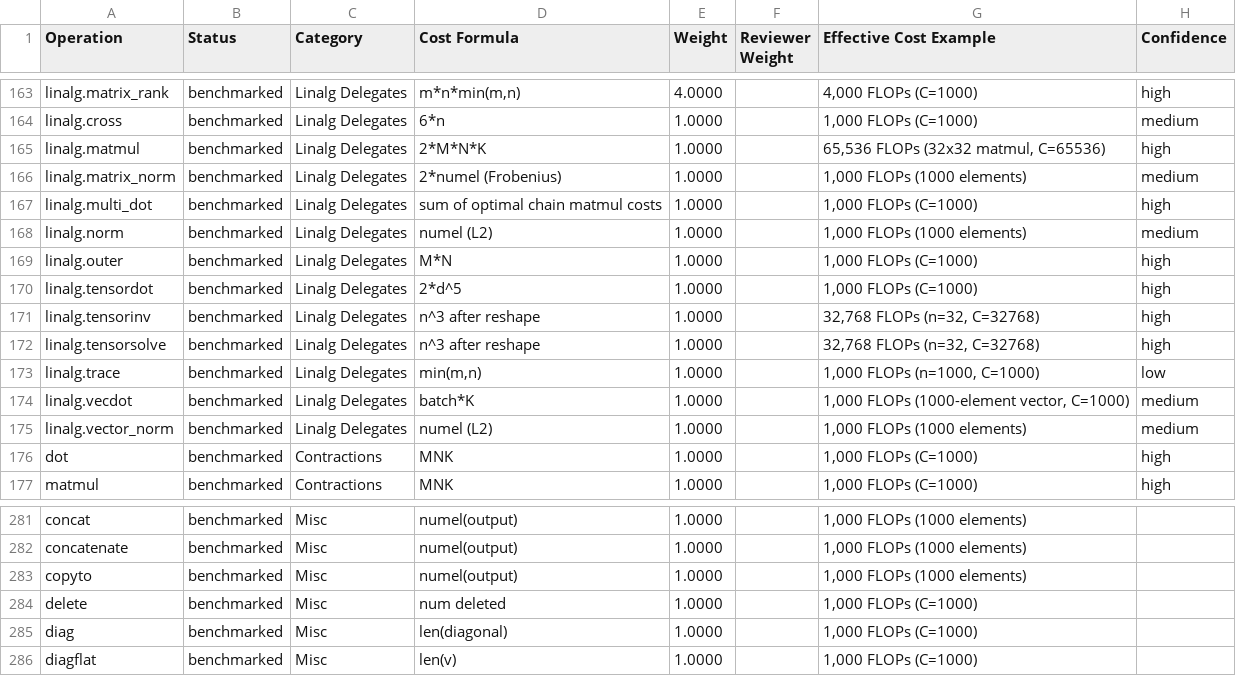
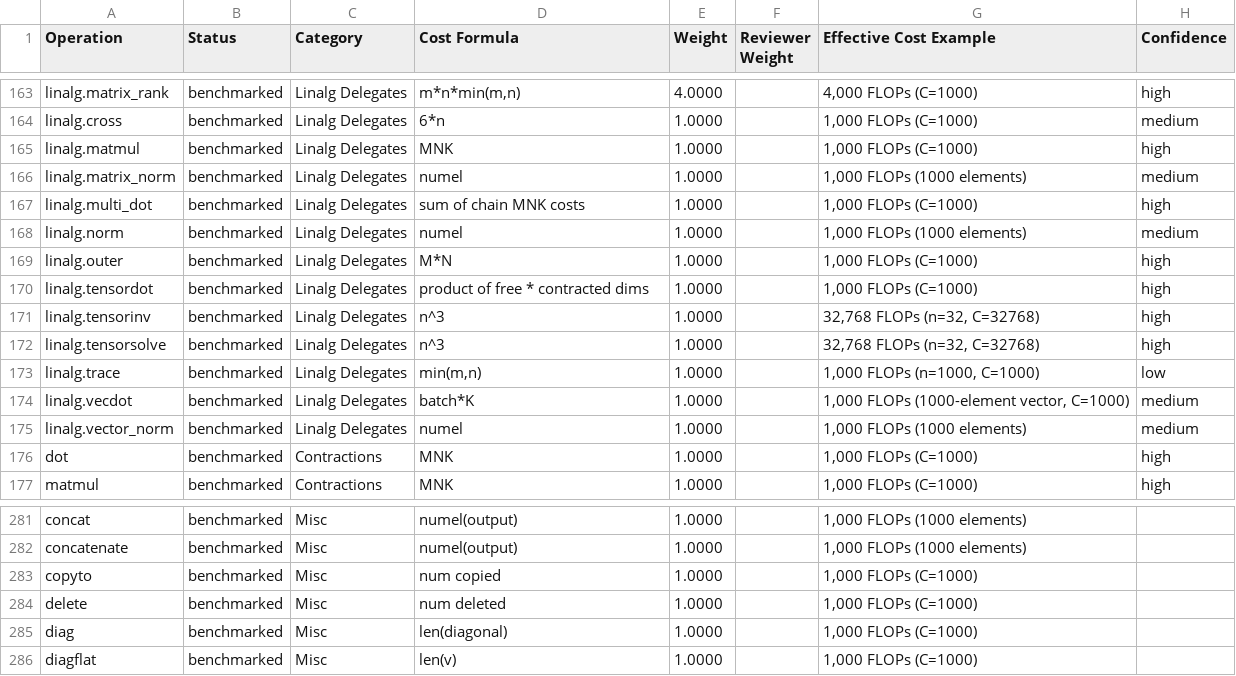
Before and after one commit to AIcrowd/whest, a CSV file: src/mechestim/data/weights.csv, drawn as a sheet; only a part is shown, gaps mark what is left out; the diff names each change by its address in the sheet, - before the commit and + after, or states it on an @@ line.

Commit message:
fix: drop factor-of-2 from norm costs, fix 8 stale delegate formulas

```diff
--- a/src/mechestim/data/weights.csv
+++ b/src/mechestim/data/weights.csv
-D165 (Cost Formula): 2*M*N*K
+D165 (Cost Formula): MNK
-G165 (Effective Cost Example): 65,536 FLOPs (32x32 matmul, C=65536)
+G165 (Effective Cost Example): 1,000 FLOPs (C=1000)
-D166 (Cost Formula): 2*numel (Frobenius)
+D166 (Cost Formula): numel
-D167 (Cost Formula): sum of optimal chain matmul costs
+D167 (Cost Formula): sum of chain MNK costs
-D168 (Cost Formula): numel (L2)
+D168 (Cost Formula): numel
-D170 (Cost Formula): 2*d^5
+D170 (Cost Formula): product of free * contracted dims
-D171:D172 (Cost Formula): n^3 after reshape
+D171:D172 (Cost Formula): n^3
-D175 (Cost Formula): numel (L2)
+D175 (Cost Formula): numel
-D283 (Cost Formula): numel(output)
+D283 (Cost Formula): num copied
-G283 (Effective Cost Example): 1,000 FLOPs (1000 elements)
+G283 (Effective Cost Example): 1,000 FLOPs (C=1000)
```
Also changed, not shown: 3 other files.
